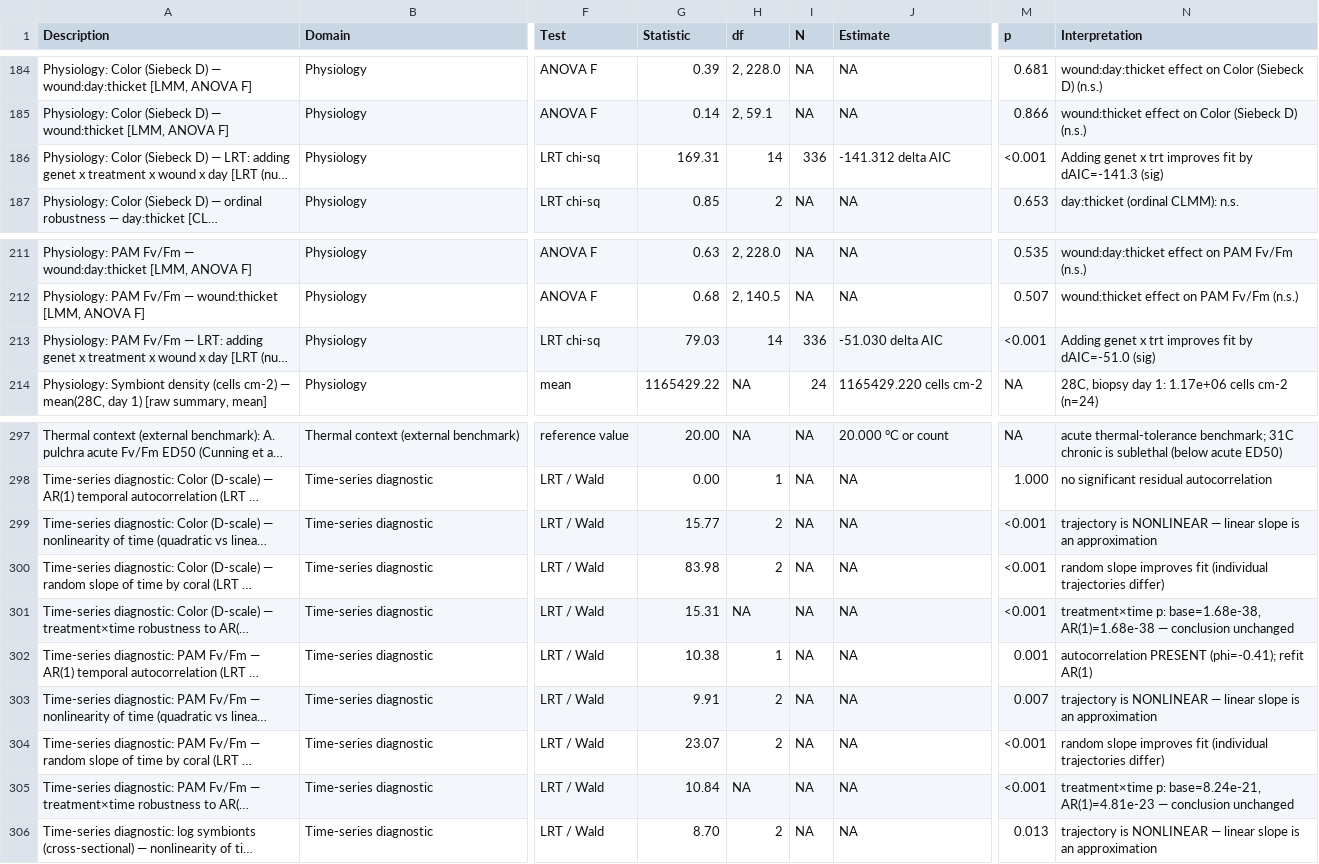
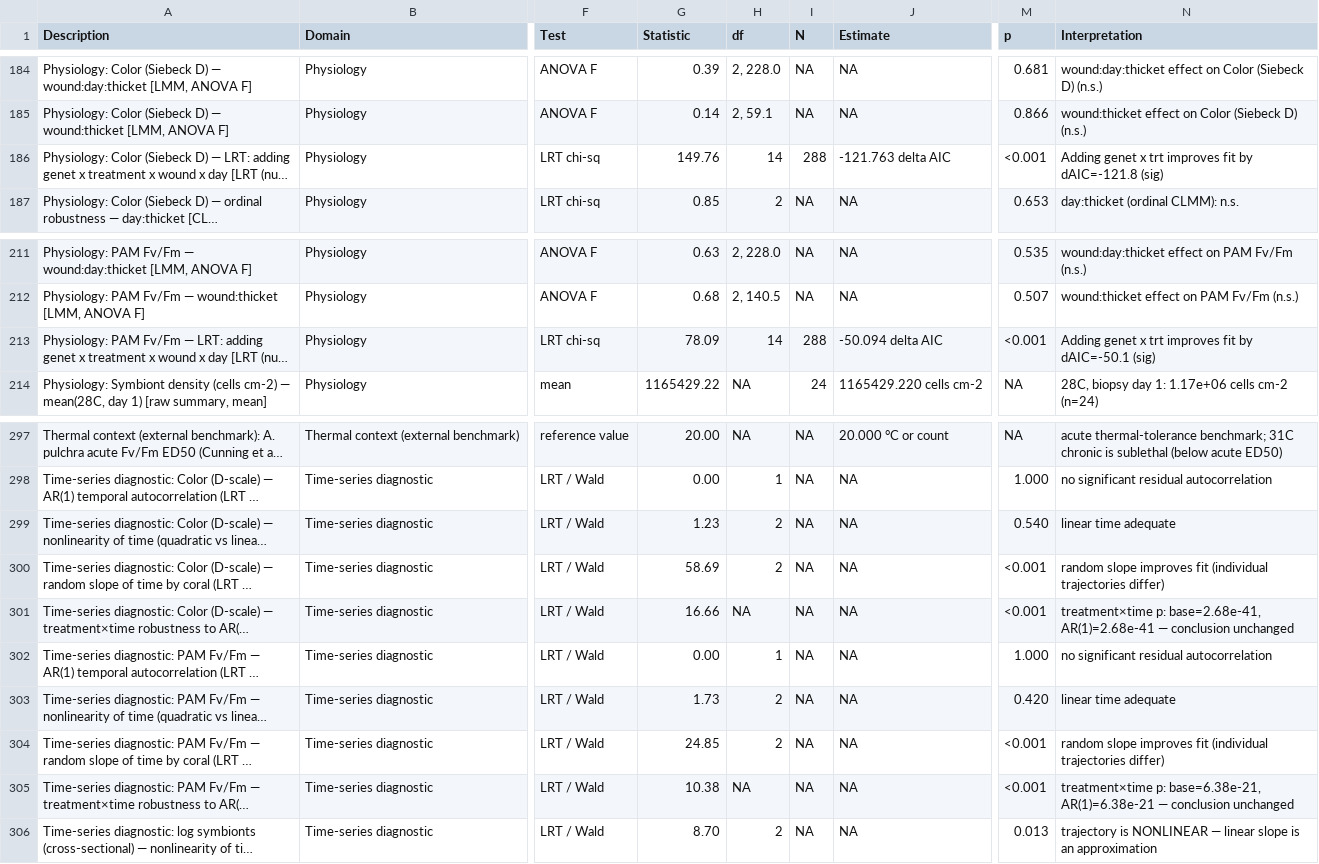
Before and after one commit to stier-lab/acropora-long-term-heat-expression, a CSV file: output/tables/20_master_results_paper_ready.csv, drawn as a sheet; only a part is shown, gaps mark what is left out; long unchanged cells end in …; the diff names each change by its address in the sheet, - before the commit and + after, or states it on an @@ line.

```diff
--- a/output/tables/20_master_results_paper_ready.csv
+++ b/output/tables/20_master_results_paper_ready.csv
-G186 (Statistic): 169.31
+G186 (Statistic): 149.76
-I186 (N): 336
+I186 (N): 288
-J186 (Estimate): -141.312 delta AIC
+J186 (Estimate): -121.763 delta AIC
-N186 (Interpretation): …fit by dAIC=-141.3 (sig)
+N186 (Interpretation): …fit by dAIC=-121.8 (sig)
-G213 (Statistic): 79.03
+G213 (Statistic): 78.09
-I213 (N): 336
+I213 (N): 288
-J213 (Estimate): -51.030 delta AIC
+J213 (Estimate): -50.094 delta AIC
-N213 (Interpretation): …fit by dAIC=-51.0 (sig)
+N213 (Interpretation): …fit by dAIC=-50.1 (sig)
-G299 (Statistic): 15.77
+G299 (Statistic): 1.23
-M299 (p): <0.001
+M299 (p): 0.540
-N299 (Interpretation): trajectory is NONLINEAR — linear slope is an approximation
+N299 (Interpretation): linear time adequate
-G300 (Statistic): 83.98
+G300 (Statistic): 58.69
-G301 (Statistic): 15.31
+G301 (Statistic): 16.66
-N301 (Interpretation): treatment×time p: base=1.68e-38, AR(1)=1.68e-38 — conclusion…
+N301 (Interpretation): treatment×time p: base=2.68e-41, AR(1)=2.68e-41 — conclusion…
-G302 (Statistic): 10.38
+G302 (Statistic): 0.00
-M302 (p): 0.001
+M302 (p): 1.000
-N302 (Interpretation): autocorrelation PRESENT (phi=-0.41); refit AR(1)
+N302 (Interpretation): no significant residual autocorrelation
-G303 (Statistic): 9.91
+G303 (Statistic): 1.73
-M303 (p): 0.007
+M303 (p): 0.420
-N303 (Interpretation): trajectory is NONLINEAR — linear slope is an approximation
+N303 (Interpretation): linear time adequate
-G304 (Statistic): 23.07
+G304 (Statistic): 24.85
-G305 (Statistic): 10.84
+G305 (Statistic): 10.38
-N305 (Interpretation): treatment×time p: base=8.24e-21, AR(1)=4.81e-23 — conclusion…
+N305 (Interpretation): treatment×time p: base=6.38e-21, AR(1)=6.38e-21 — conclusion…
```
Also changed, not shown: output/diagnostics/F_model_reproducibility.csv, output/tables/20_master_results.csv, 51 other files.
